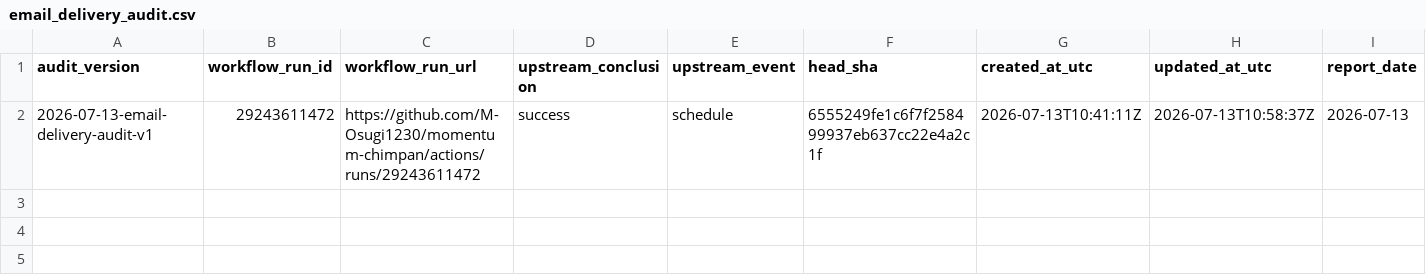
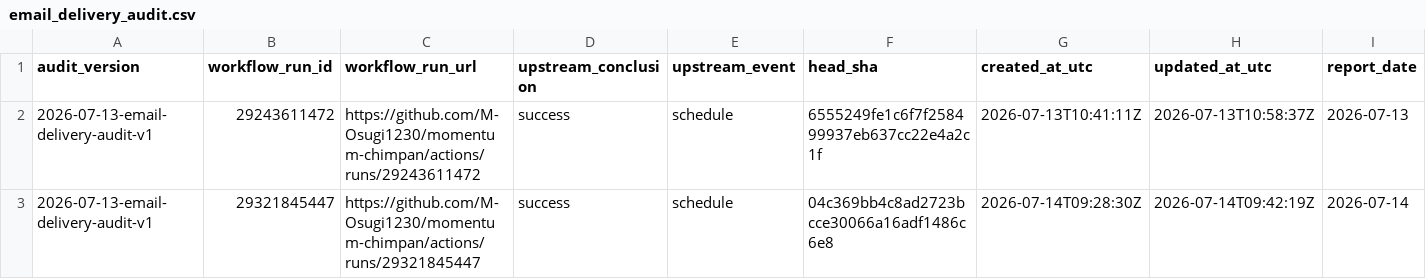
Before and after one commit to M-Osugi1230/momentum-chimpan, a CSV file: research/operations/email_delivery_audit.csv, drawn as a sheet; only a part is shown; rows hold the shown columns only; the diff names each change by its address in the sheet, - before the commit and + after, or states it on an @@ line.

```diff
--- a/research/operations/email_delivery_audit.csv
+++ b/research/operations/email_delivery_audit.csv
+row 3: 2026-07-13-email-delivery-audit-v1 | 29321845447 | https://github.com/M-Osugi1230/momentum-chimpan/actions/runs/29321845447 | success | schedule | 04c369bb4c8ad2723bcce30066a16adf1486c6e8 | 2026-07-14T09:28:30Z | 2026-07-14T09:42:19Z | 2026-07-14
```
Also changed, not shown: 1 other file.
